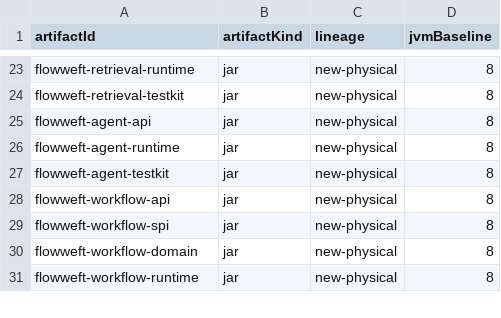
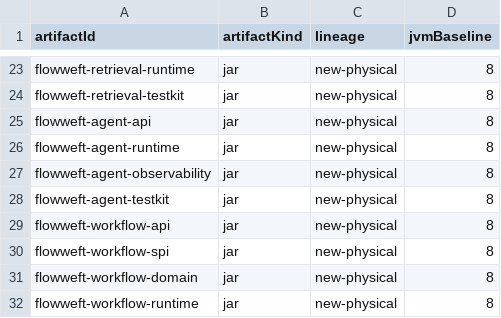
Before and after one commit to icen-ai/file-weft, a TSV file: gradle/publication-inventory.tsv, drawn as a sheet; only a part is shown, gaps mark what is left out; the diff names each change by its address in the sheet, - before the commit and + after, or states it on an @@ line.

Commit message:
feat(agent): add production diagnostics

```diff
--- a/gradle/publication-inventory.tsv
+++ b/gradle/publication-inventory.tsv
+row 27: flowweft-agent-observability | jar | new-physical | 8
```
Also changed, not shown: 6 other files.
